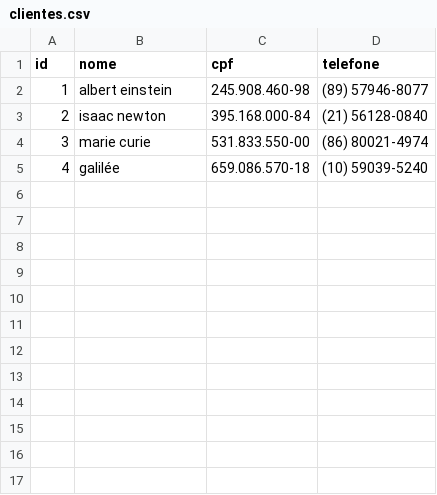
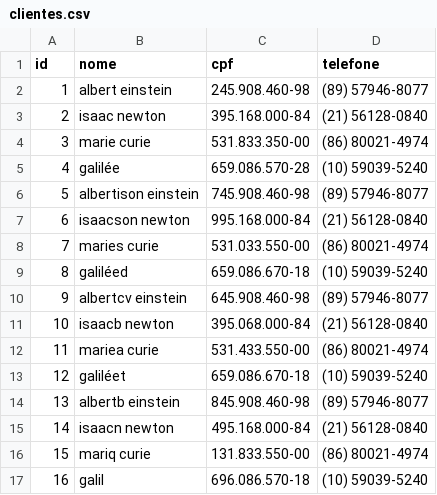
Before and after one commit to imerik1/Locacao-PHP, a CSV file: Views/Files/arquivo/clientes.csv, drawn as a sheet.

Commit message:
feat: new customers

```diff
--- a/Views/Files/arquivo/clientes.csv
+++ b/Views/Files/arquivo/clientes.csv
@@ -3,3 +3,15 @@ id;nome;cpf;telefone
 2;isaac newton;395.168.000-84;(21) 56128-0840
-3;marie curie;531.833.550-00;(86) 80021-4974
-4;galilée;659.086.570-18;(10) 59039-5240
+3;marie curie;531.833.350-00;(86) 80021-4974
+4;galilée;659.086.570-28;(10) 59039-5240
+5;albertison einstein;745.908.460-98;(89) 57946-8077
+6;isaacson newton;995.168.000-84;(21) 56128-0840
+7;maries curie;531.033.550-00;(86) 80021-4974
+8;galiléed;659.086.670-18;(10) 59039-5240
+9;albertcv einstein;645.908.460-98;(89) 57946-8077
+10;isaacb newton;395.068.000-84;(21) 56128-0840
+11;mariea curie;531.433.550-00;(86) 80021-4974
+12;galiléet;659.086.670-18;(10) 59039-5240
+13;albertb einstein;845.908.460-98;(89) 57946-8077
+14;isaacn newton;495.168.000-84;(21) 56128-0840
+15;mariq curie;131.833.550-00;(86) 80021-4974
+16;galil;696.086.570-18;(10) 59039-5240
```
